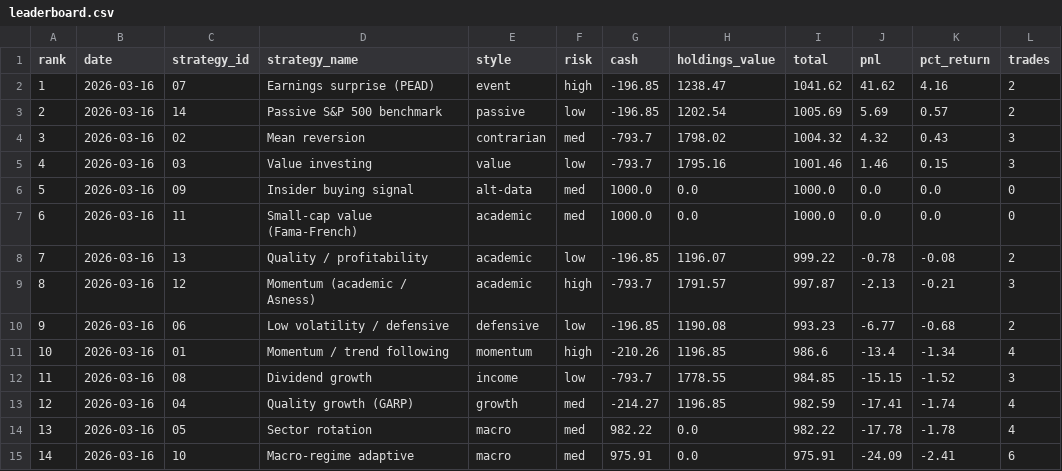
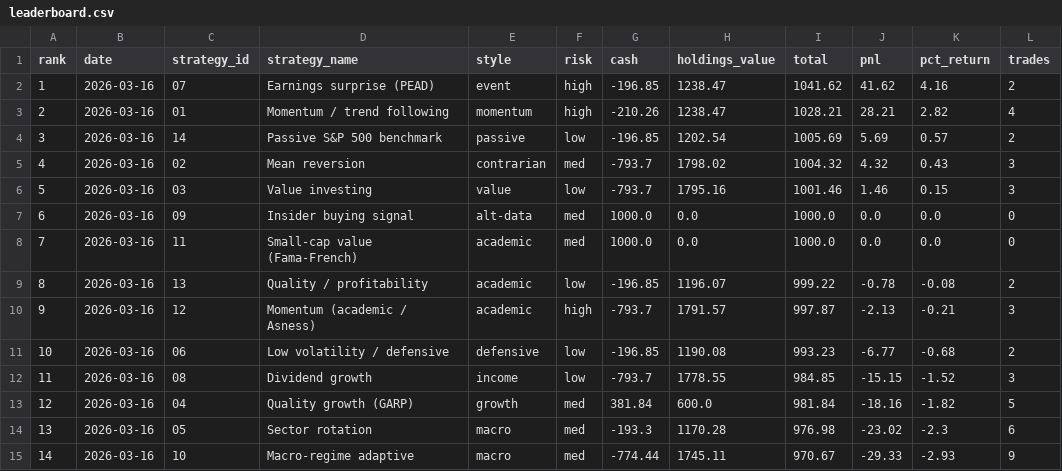
Before and after one commit to daveskura/daves_ai_trader, a CSV file: leaderboard.csv, drawn as a sheet.

```diff
--- a/leaderboard.csv
+++ b/leaderboard.csv
@@ -2,14 +2,14 @@ rank,date,strategy_id,strategy_name,style,risk,cash,holdings_value,total,pnl,pct
 1,2026-03-16,07,Earnings surprise (PEAD),event,high,-196.85,1238.47,1041.62,41.62,4.16,2
-2,2026-03-16,14,Passive S&P 500 benchmark,passive,low,-196.85,1202.54,1005.69,5.69,0.57,2
-3,2026-03-16,02,Mean reversion,contrarian,med,-793.7,1798.02,1004.32,4.32,0.43,3
-4,2026-03-16,03,Value investing,value,low,-793.7,1795.16,1001.46,1.46,0.15,3
-5,2026-03-16,09,Insider buying signal,alt-data,med,1000.0,0.0,1000.0,0.0,0.0,0
-6,2026-03-16,11,Small-cap value (Fama-French),academic,med,1000.0,0.0,1000.0,0.0,0.0,0
-7,2026-03-16,13,Quality / profitability,academic,low,-196.85,1196.07,999.22,-0.78,-0.08,2
-8,2026-03-16,12,Momentum (academic / Asness),academic,high,-793.7,1791.57,997.87,-2.13,-0.21,3
-9,2026-03-16,06,Low volatility / defensive,defensive,low,-196.85,1190.08,993.23,-6.77,-0.68,2
-10,2026-03-16,01,Momentum / trend following,momentum,high,-210.26,1196.85,986.6,-13.4,-1.34,4
+2,2026-03-16,01,Momentum / trend following,momentum,high,-210.26,1238.47,1028.21,28.21,2.82,4
+3,2026-03-16,14,Passive S&P 500 benchmark,passive,low,-196.85,1202.54,1005.69,5.69,0.57,2
+4,2026-03-16,02,Mean reversion,contrarian,med,-793.7,1798.02,1004.32,4.32,0.43,3
+5,2026-03-16,03,Value investing,value,low,-793.7,1795.16,1001.46,1.46,0.15,3
+6,2026-03-16,09,Insider buying signal,alt-data,med,1000.0,0.0,1000.0,0.0,0.0,0
+7,2026-03-16,11,Small-cap value (Fama-French),academic,med,1000.0,0.0,1000.0,0.0,0.0,0
+8,2026-03-16,13,Quality / profitability,academic,low,-196.85,1196.07,999.22,-0.78,-0.08,2
+9,2026-03-16,12,Momentum (academic / Asness),academic,high,-793.7,1791.57,997.87,-2.13,-0.21,3
+10,2026-03-16,06,Low volatility / defensive,defensive,low,-196.85,1190.08,993.23,-6.77,-0.68,2
 11,2026-03-16,08,Dividend growth,income,low,-793.7,1778.55,984.85,-15.15,-1.52,3
-12,2026-03-16,04,Quality growth (GARP),growth,med,-214.27,1196.85,982.59,-17.41,-1.74,4
-13,2026-03-16,05,Sector rotation,macro,med,982.22,0.0,982.22,-17.78,-1.78,4
-14,2026-03-16,10,Macro-regime adaptive,macro,med,975.91,0.0,975.91,-24.09,-2.41,6
+12,2026-03-16,04,Quality growth (GARP),growth,med,381.84,600.0,981.84,-18.16,-1.82,5
+13,2026-03-16,05,Sector rotation,macro,med,-193.3,1170.28,976.98,-23.02,-2.3,6
+14,2026-03-16,10,Macro-regime adaptive,macro,med,-774.44,1745.11,970.67,-29.33,-2.93,9
```
Also changed, not shown: transactions_04.csv, transactions_05.csv, 8 other files.
